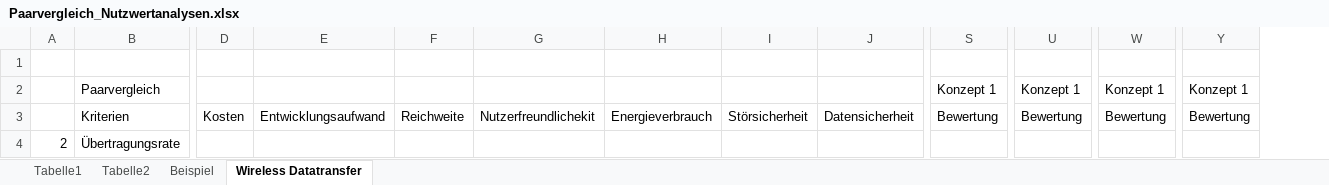
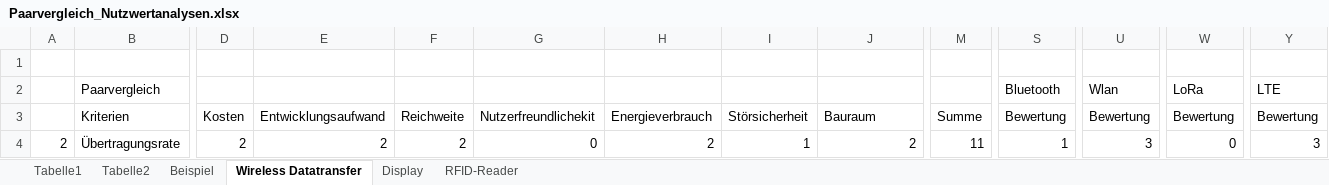
Before and after one commit to SebastianHampl18/Bachelorarbeit, an Excel workbook: Dokumentation/Paarvergleich_Nutzwertanalysen.xlsx, sheet Wireless Datatransfer, drawn as a sheet; only a part is shown, gaps mark what is left out; values as stored, in another font and other column widths than the file's, no cell formats; the diff covers the shown part only; the diff names each change by its address in the sheet, - before the commit and + after, or states it on an @@ line.

Commit message:
Kapitel 6 abgeschlossen, beschreibung von Nutzwertanalysen hinzugefügt, Paarvergleich für Wlan hinzugefügt, Konzeptbetrachtung für WiFi vorhanden, nicht in Doku eingearbeitet

```diff
--- a/Dokumentation/Paarvergleich_Nutzwertanalysen.xlsx (sheet Wireless Datatransfer)
+++ b/Dokumentation/Paarvergleich_Nutzwertanalysen.xlsx (sheet Wireless Datatransfer)
+sheet tab: Display
+sheet tab: RFID-Reader
+column M, rows 3-4: Summe | 11
-S2: Konzept 1
+S2: Bluetooth
-U2: Konzept 1
+U2: Wlan
-W2: Konzept 1
+W2: LoRa
-Y2: Konzept 1
+Y2: LTE
-J3: Datensicherheit
+J3: Bauraum
-D4: (empty)
+D4: 2
-E4: (empty)
+E4: 2
-F4: (empty)
+F4: 2
-G4: (empty)
+G4: 0
-H4: (empty)
+H4: 2
-I4: (empty)
+I4: 1
-J4: (empty)
+J4: 2
-S4: (empty)
+S4: 1
-U4: (empty)
+U4: 3
-W4: (empty)
+W4: 0
-Y4: (empty)
+Y4: 3
```
Also changed, not shown: 4 added rows, 4 removed rows, 1 removed column, 134 edited cells and merged cells elsewhere in this sheet, sheet Beispiel, cell formats, formulas that keep their value, 3 other files.
